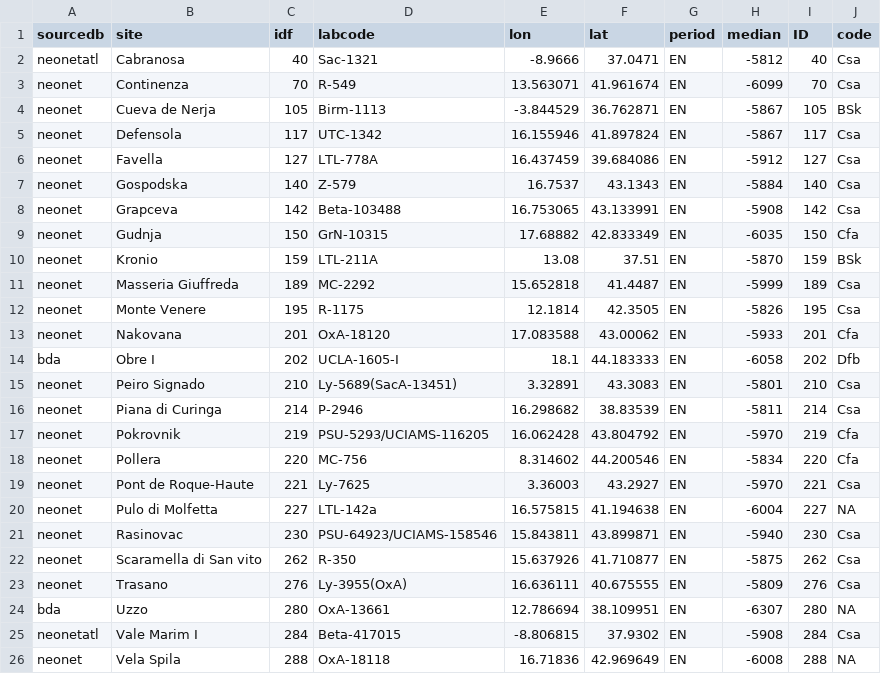
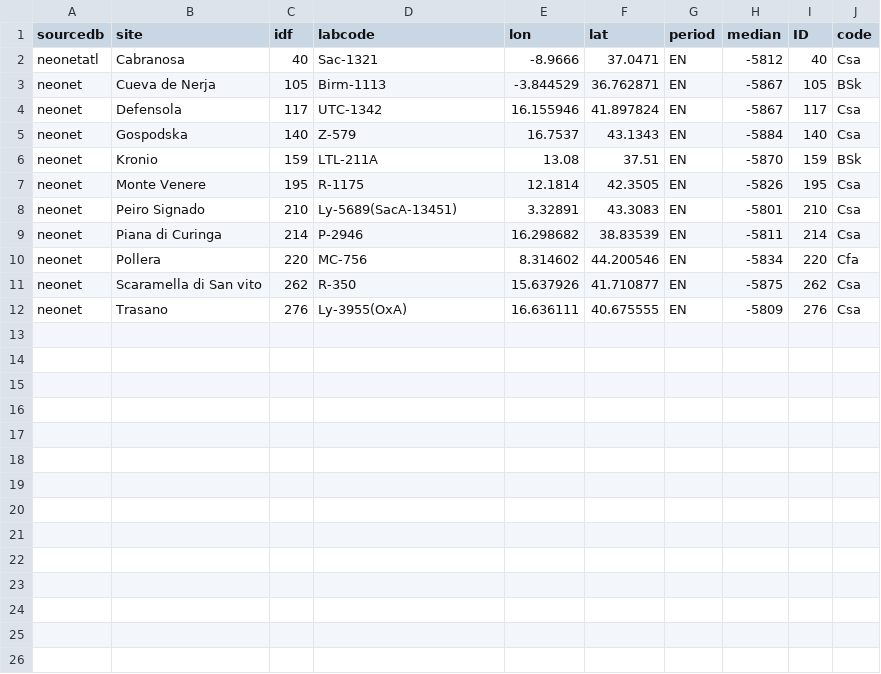
Before and after one commit to zoometh/neonet, a TSV file: doc/talks/2025-bspf/img/data-isochr-EN-5800-BC-MedWest-koppen_8k.tsv, drawn as a sheet.

```diff
--- a/doc/talks/2025-bspf/img/data-isochr-EN-5800-BC-MedWest-koppen_8k.tsv
+++ b/doc/talks/2025-bspf/img/data-isochr-EN-5800-BC-MedWest-koppen_8k.tsv
@@ -2,25 +2,11 @@
 "neonetatl"	"Cabranosa"	40	"Sac-1321"	-8.9666	37.0471	"EN"	-5812	40	"Csa"
-"neonet"	"Continenza"	70	"R-549"	13.563071	41.961674	"EN"	-6099	70	"Csa"
 "neonet"	"Cueva de Nerja"	105	"Birm-1113"	-3.844529	36.762871	"EN"	-5867	105	"BSk"
 "neonet"	"Defensola"	117	"UTC-1342"	16.155946	41.897824	"EN"	-5867	117	"Csa"
-"neonet"	"Favella"	127	"LTL-778A"	16.437459	39.684086	"EN"	-5912	127	"Csa"
 "neonet"	"Gospodska"	140	"Z-579"	16.7537	43.1343	"EN"	-5884	140	"Csa"
-"neonet"	"Grapceva"	142	"Beta-103488"	16.753065	43.133991	"EN"	-5908	142	"Csa"
-"neonet"	"Gudnja"	150	"GrN-10315"	17.68882	42.833349	"EN"	-6035	150	"Cfa"
 "neonet"	"Kronio"	159	"LTL-211A"	13.08	37.51	"EN"	-5870	159	"BSk"
-"neonet"	"Masseria Giuffreda"	189	"MC-2292"	15.652818	41.4487	"EN"	-5999	189	"Csa"
 "neonet"	"Monte Venere"	195	"R-1175"	12.1814	42.3505	"EN"	-5826	195	"Csa"
-"neonet"	"Nakovana"	201	"OxA-18120"	17.083588	43.00062	"EN"	-5933	201	"Cfa"
-"bda"	"Obre I"	202	"UCLA-1605-I"	18.1	44.183333	"EN"	-6058	202	"Dfb"
 "neonet"	"Peiro Signado"	210	"Ly-5689(SacA-13451)"	3.32891	43.3083	"EN"	-5801	210	"Csa"
 "neonet"	"Piana di Curinga"	214	"P-2946"	16.298682	38.83539	"EN"	-5811	214	"Csa"
-"neonet"	"Pokrovnik"	219	"PSU-5293/UCIAMS-116205"	16.062428	43.804792	"EN"	-5970	219	"Cfa"
 "neonet"	"Pollera"	220	"MC-756"	8.314602	44.200546	"EN"	-5834	220	"Cfa"
-"neonet"	"Pont de Roque-Haute"	221	"Ly-7625"	3.36003	43.2927	"EN"	-5970	221	"Csa"
-"neonet"	"Pulo di Molfetta"	227	"LTL-142a"	16.575815	41.194638	"EN"	-6004	227	NA
-"neonet"	"Rasinovac"	230	"PSU-64923/UCIAMS-158546"	15.843811	43.899871	"EN"	-5940	230	"Csa"
 "neonet"	"Scaramella di San vito"	262	"R-350"	15.637926	41.710877	"EN"	-5875	262	"Csa"
 "neonet"	"Trasano"	276	"Ly-3955(OxA)"	16.636111	40.675555	"EN"	-5809	276	"Csa"
-"bda"	"Uzzo"	280	"OxA-13661"	12.786694	38.109951	"EN"	-6307	280	NA
-"neonetatl"	"Vale Marim I"	284	"Beta-417015"	-8.806815	37.9302	"EN"	-5908	284	"Csa"
-"neonet"	"Vela Spila"	288	"OxA-18118"	16.71836	42.969649	"EN"	-6008	288	NA
```
Also changed, not shown: doc/talks/2025-bspf/img/data-isochr-EN-5500-BC-MedWest-koppen_8k.tsv, doc/talks/2025-bspf/img/data-isochr-EN-5600-BC-MedWest-koppen_8k.tsv, 43 other files.
